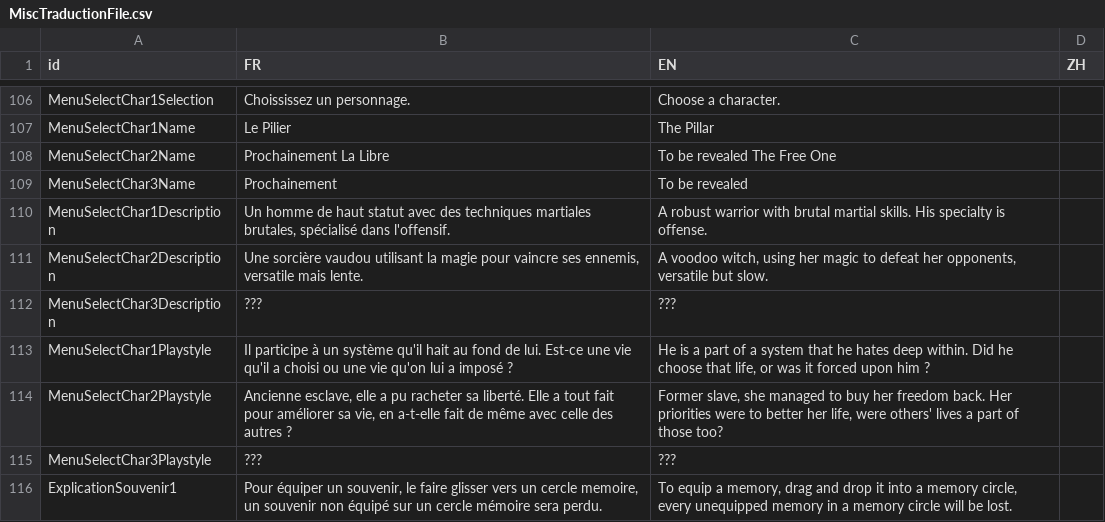
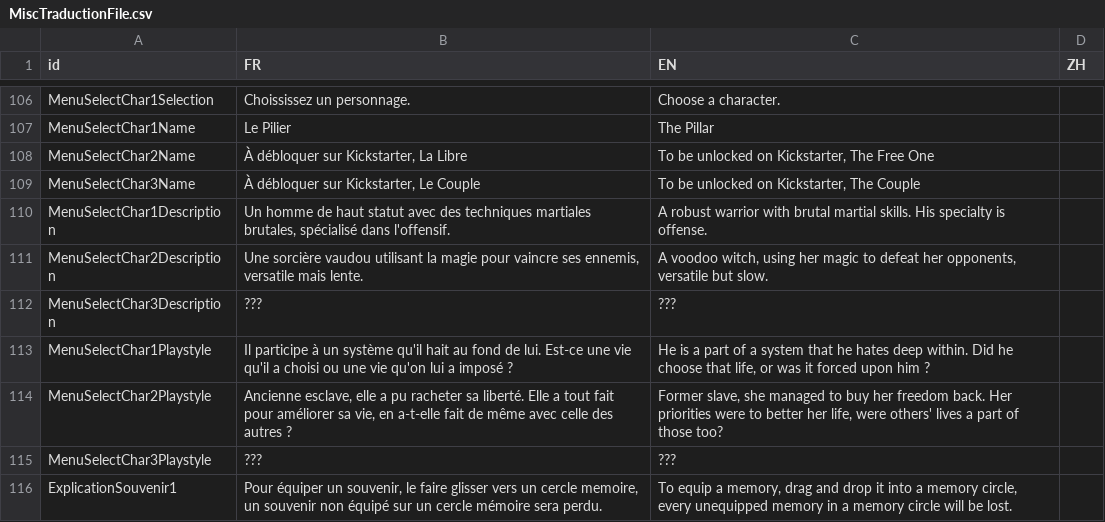
Before and after one commit to faresBelmadi/GF, a CSV file: Assets/StreamingAssets/Traduction/MiscTraductionFile.csv, drawn as a sheet; only a part is shown, gaps mark what is left out.

```diff
--- a/Assets/StreamingAssets/Traduction/MiscTraductionFile.csv
+++ b/Assets/StreamingAssets/Traduction/MiscTraductionFile.csv
@@ -113,4 +113,4 @@ MenuSelectChar1Selection;Choississez un personnage.;Choose a character.;
 MenuSelectChar1Name;Le Pilier;The Pillar;
-MenuSelectChar2Name;Prochainement La Libre;To be revealed The Free One;
-MenuSelectChar3Name;Prochainement;To be revealed;
+MenuSelectChar2Name;À débloquer sur Kickstarter, La Libre;To be unlocked on Kickstarter, The Free One;
+MenuSelectChar3Name;À débloquer sur Kickstarter, Le Couple;To be unlocked on Kickstarter, The Couple;
 MenuSelectChar1Description;Un homme de haut statut avec des techniques martiales brutales, spécialisé dans l'offensif.;A robust warrior with brutal martial skills. His specialty is offense.;
```
Also changed, not shown: Assets/StreamingAssets/Traduction/GameTraductionFile.csv, 3 other files.
